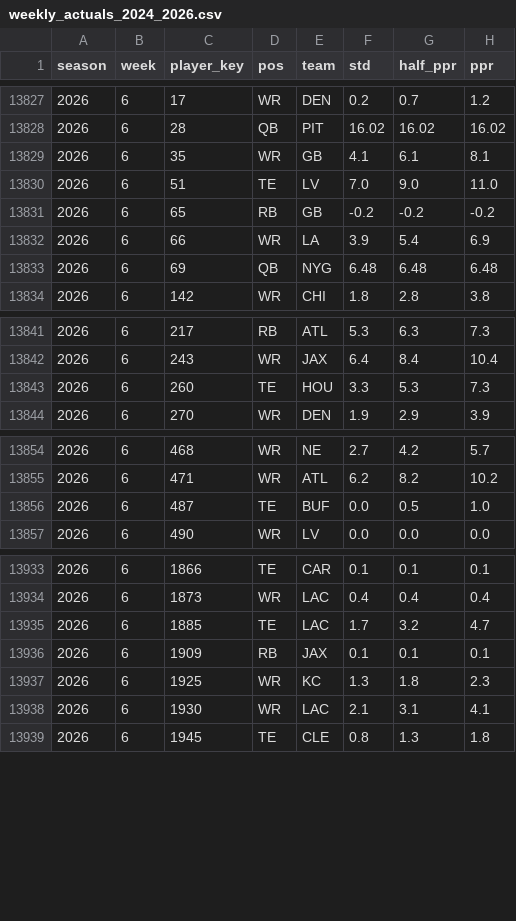
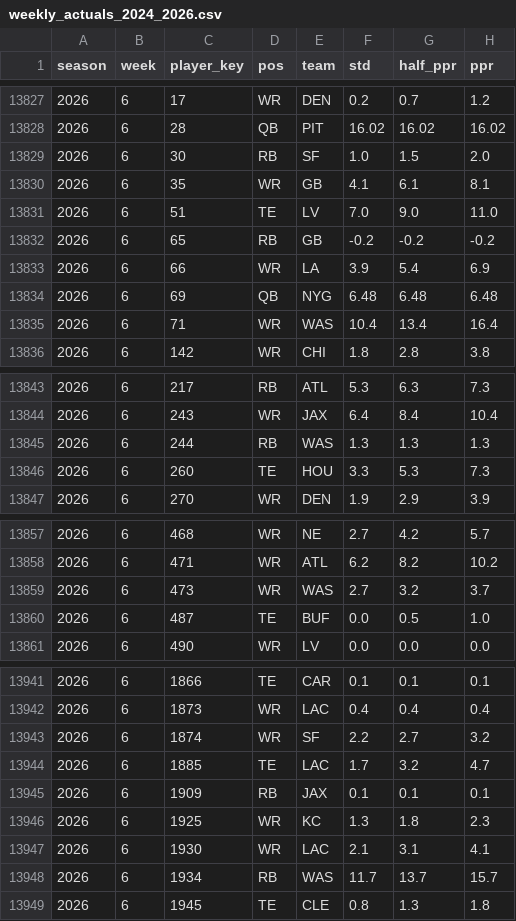
Before and after one commit to JB-barrel-droid/fantasy-tools, a CSV file: data/inputs/weekly_actuals_2024_2026.csv, drawn as a sheet; only a part is shown, gaps mark what is left out; the diff covers the shown part only; the diff names each change by its address in the sheet, - before the commit and + after, or states it on an @@ line.

```diff
--- a/data/inputs/weekly_actuals_2024_2026.csv
+++ b/data/inputs/weekly_actuals_2024_2026.csv
+row 13829: 2026 | 6 | 30 | RB | SF | 1.0 | 1.5 | 2.0
+row 13835: 2026 | 6 | 71 | WR | WAS | 10.4 | 13.4 | 16.4
+row 13845: 2026 | 6 | 244 | RB | WAS | 1.3 | 1.3 | 1.3
+row 13859: 2026 | 6 | 473 | WR | WAS | 2.7 | 3.2 | 3.7
+row 13943: 2026 | 6 | 1874 | WR | SF | 2.2 | 2.7 | 3.2
+row 13948: 2026 | 6 | 1934 | RB | WAS | 11.7 | 13.7 | 15.7
```
Also changed, not shown: 14 added rows elsewhere in this file, data/inputs/espn_weekly_projections_2026.csv, 1 other file.
